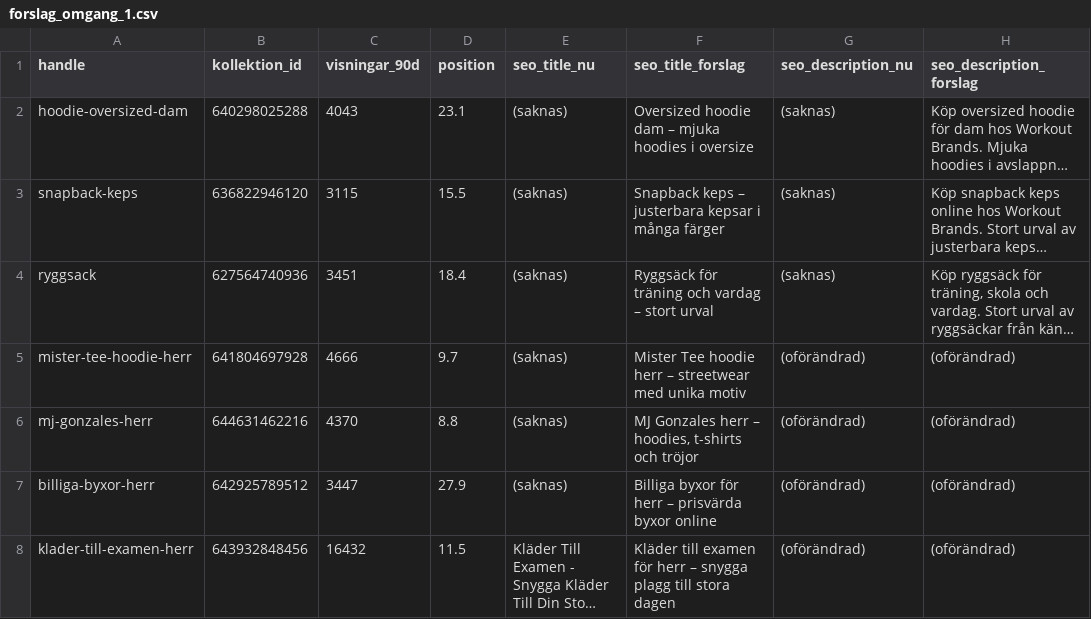
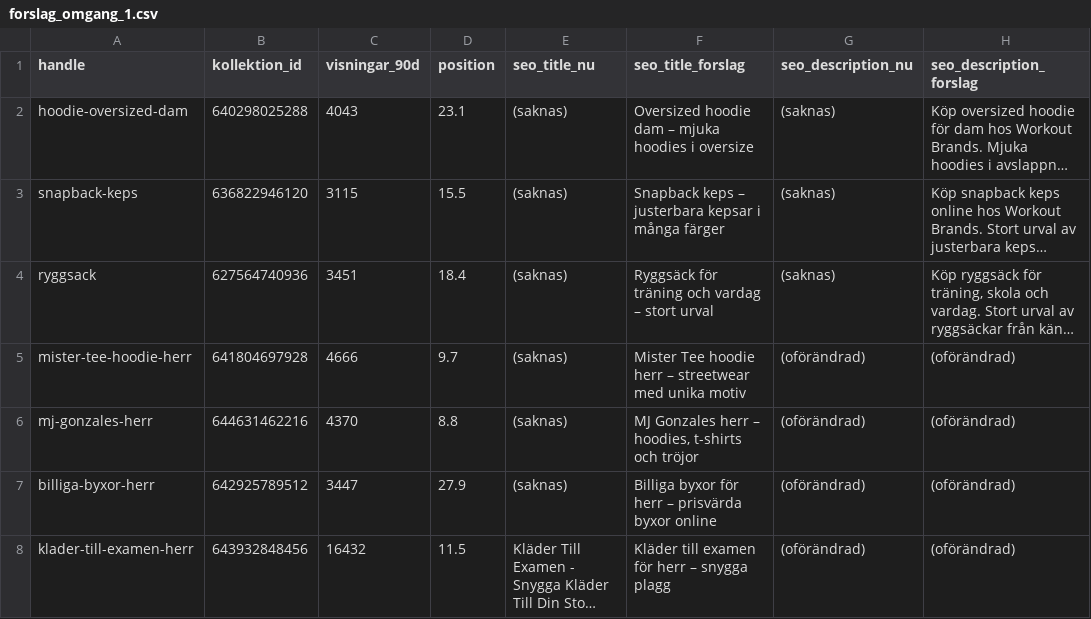
Before and after one commit to Daxegren/Shopify, a CSV file: rapporter/workoutbrands-seo-kollektioner-2026-11-19/forslag_omgang_1.csv, drawn as a sheet; long unchanged cells end in …; the diff names each change by its address in the sheet, - before the commit and + after, or states it on an @@ line.

```diff
--- a/rapporter/workoutbrands-seo-kollektioner-2026-11-19/forslag_omgang_1.csv
+++ b/rapporter/workoutbrands-seo-kollektioner-2026-11-19/forslag_omgang_1.csv
-F8 (seo_title_forslag): …snygga plagg till stora dagen
+F8 (seo_title_forslag): …snygga plagg
```
